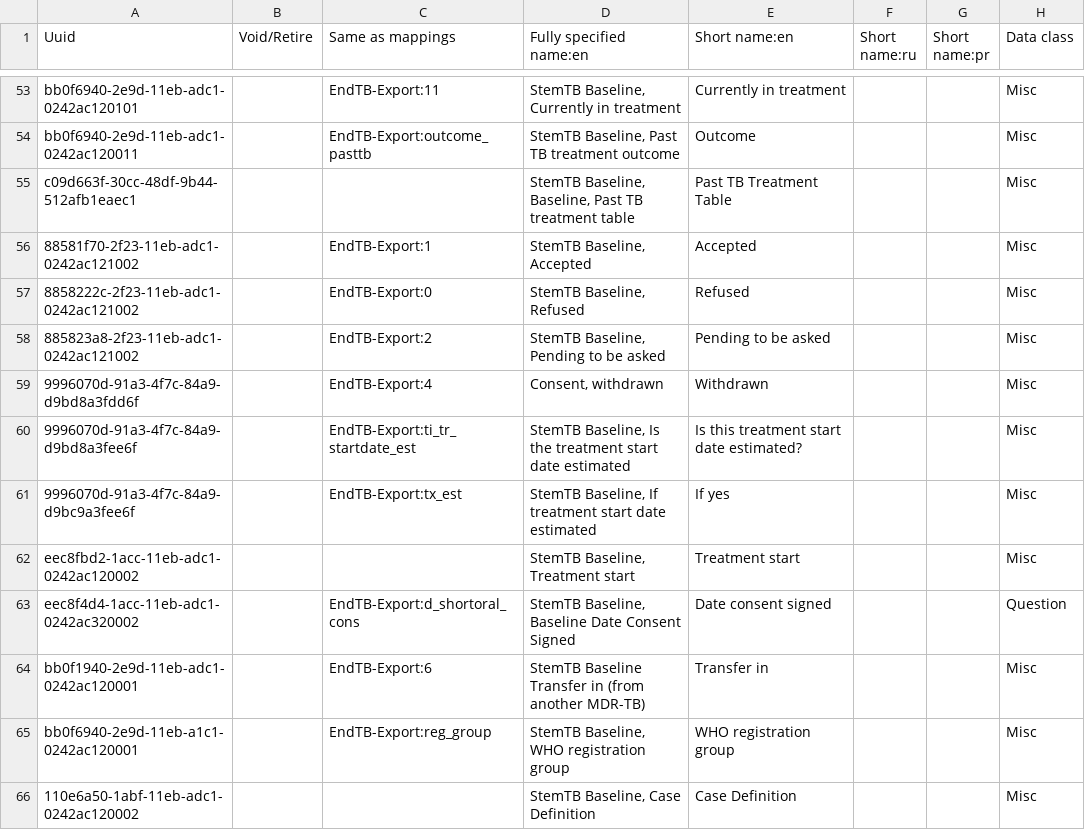
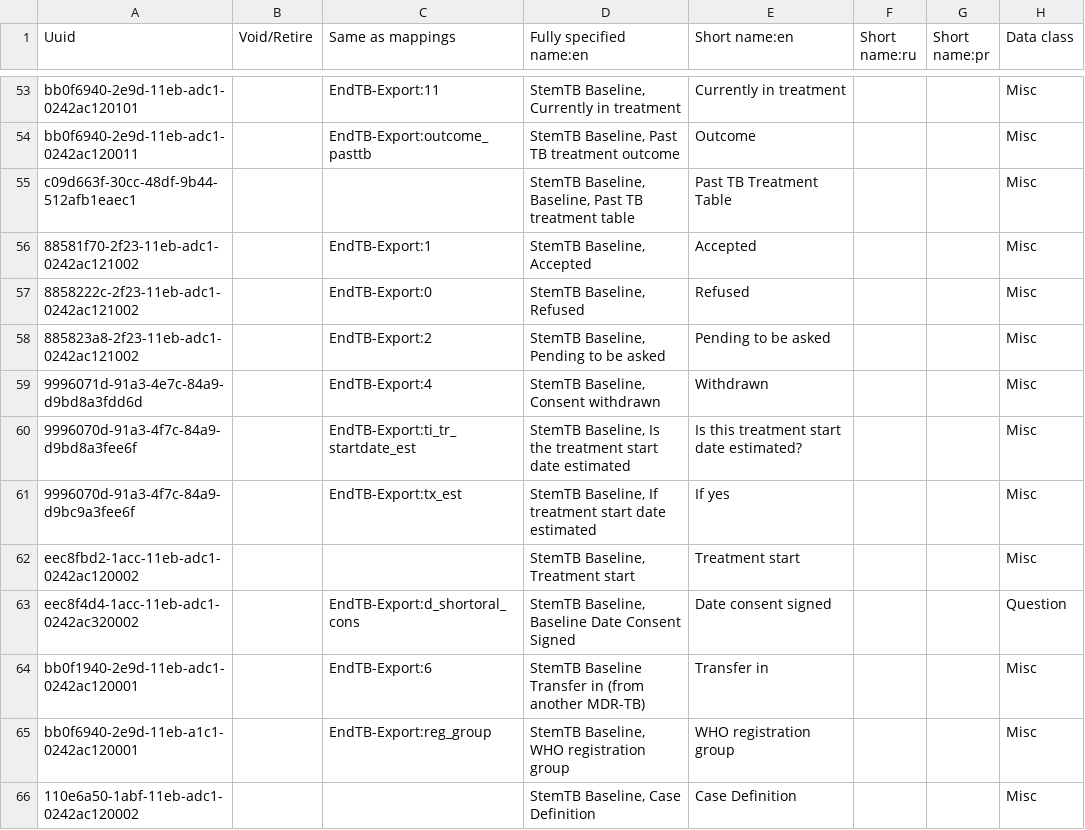
Before and after one commit to endtb/package1, a CSV file: concepts/StemTB-Baseline.csv, drawn as a sheet; only a part is shown, gaps mark what is left out; the diff names each change by its address in the sheet, - before the commit and + after, or states it on an @@ line.

```diff
--- a/concepts/StemTB-Baseline.csv
+++ b/concepts/StemTB-Baseline.csv
-A59 (Uuid): 9996070d-91a3-4f7c-84a9-d9bd8a3fdd6f
+A59 (Uuid): 9996071d-91a3-4e7c-84a9-d9bd8a3fdd6d
-D59 (Fully specified name:en): Consent, withdrawn
+D59 (Fully specified name:en): StemTB Baseline, Consent withdrawn
```
Also changed, not shown: concepts/StemTB-Bacteriology.csv.
